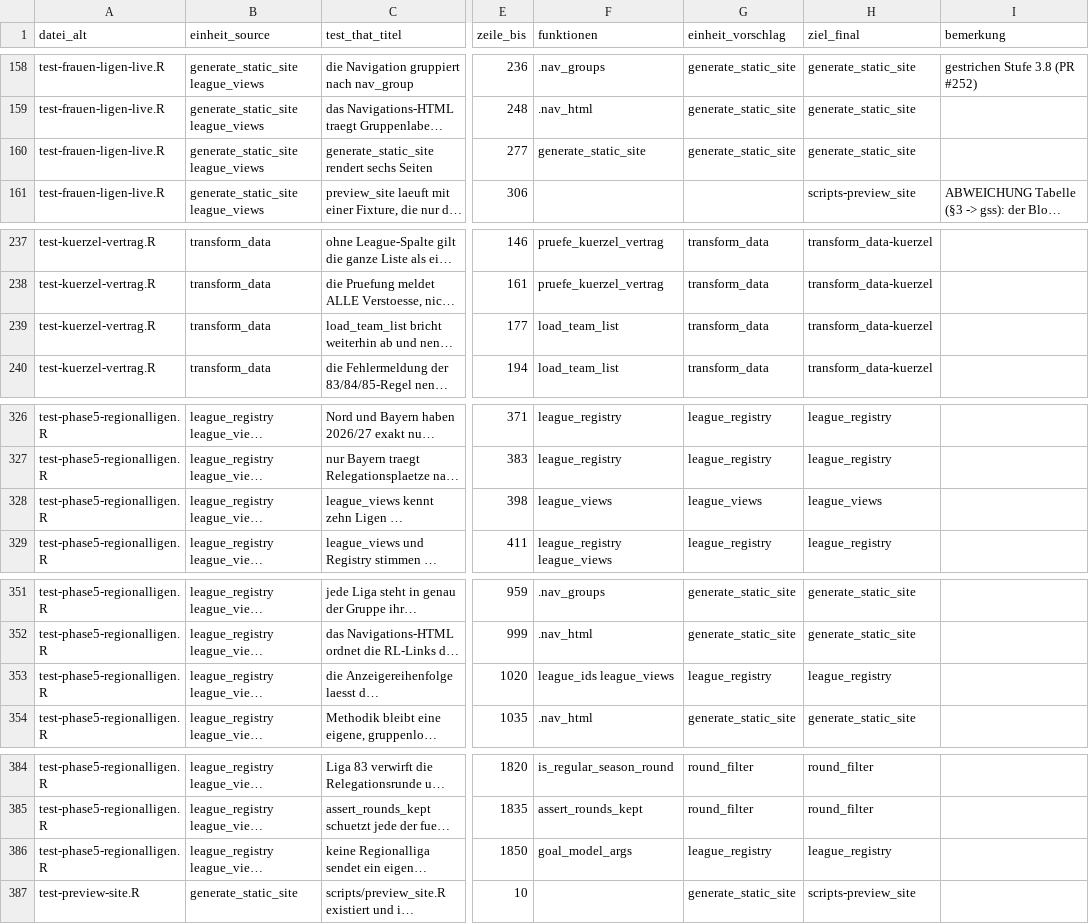
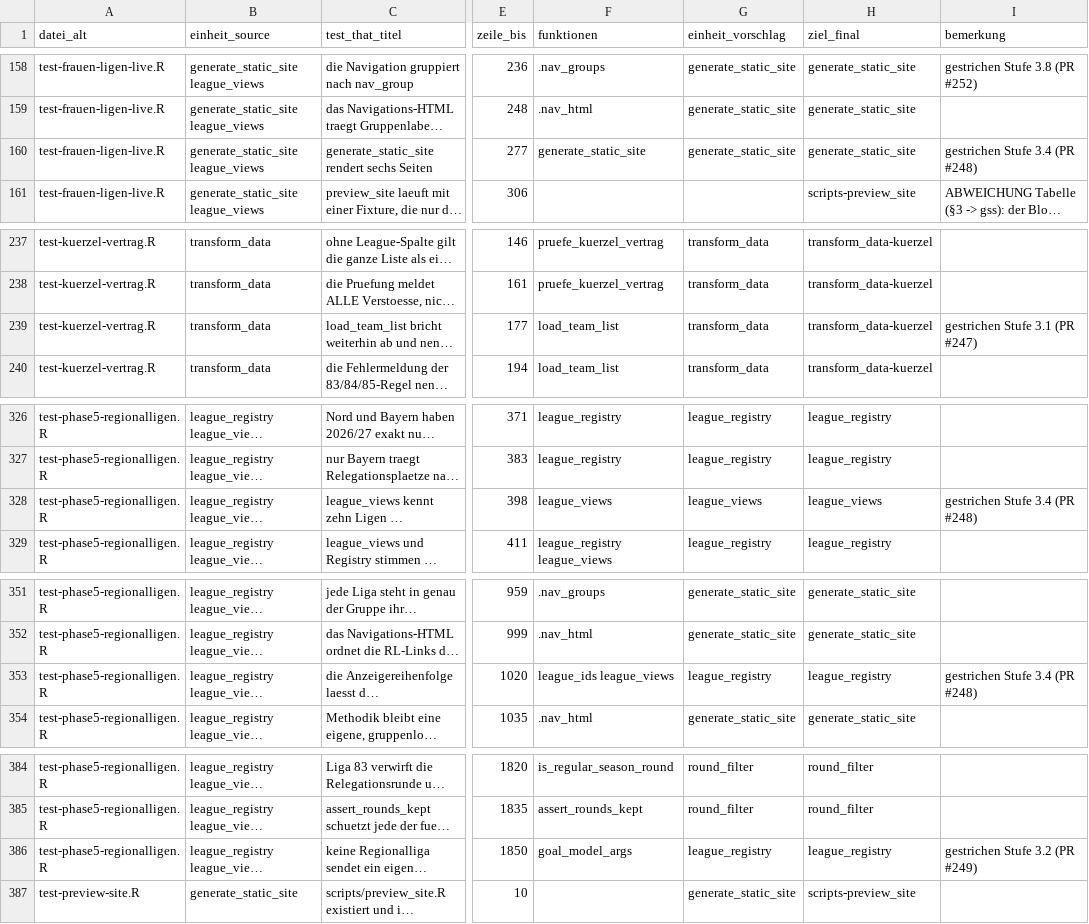
Before and after one commit to chrisschwer/League-Simulator-Update, a CSV file: docs/plans/2026-09-15-testsuite-zuordnung.csv, drawn as a sheet; only a part is shown, gaps mark what is left out; long unchanged cells end in …; the diff covers the shown part only; the diff names each change by its address in the sheet, - before the commit and + after, or states it on an @@ line.

```diff
--- a/docs/plans/2026-09-15-testsuite-zuordnung.csv
+++ b/docs/plans/2026-09-15-testsuite-zuordnung.csv
-I160 (bemerkung): (empty)
+I160 (bemerkung): gestrichen Stufe 3.4 (PR #248)
-I239 (bemerkung): (empty)
+I239 (bemerkung): gestrichen Stufe 3.1 (PR #247)
-I328 (bemerkung): (empty)
+I328 (bemerkung): gestrichen Stufe 3.4 (PR #248)
-I353 (bemerkung): (empty)
+I353 (bemerkung): gestrichen Stufe 3.4 (PR #248)
-I386 (bemerkung): (empty)
+I386 (bemerkung): gestrichen Stufe 3.2 (PR #249)
```
Also changed, not shown: 12 edited cells elsewhere in this file.
